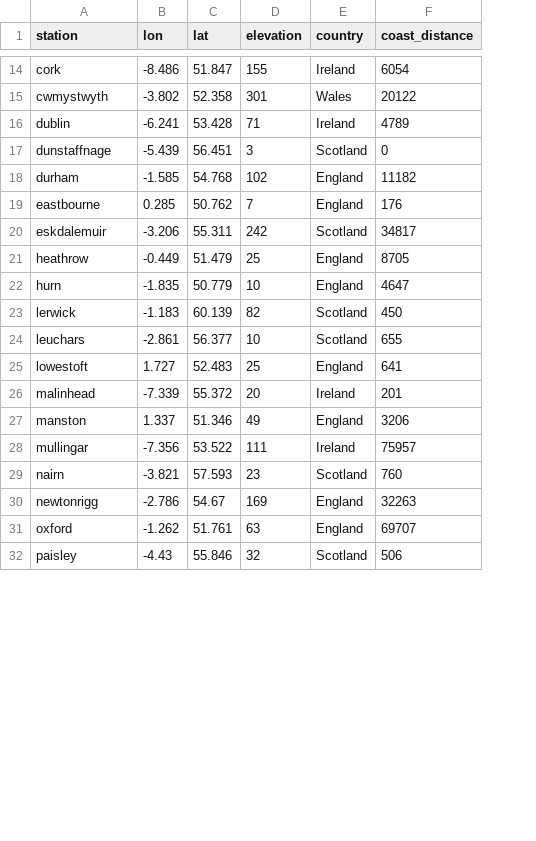
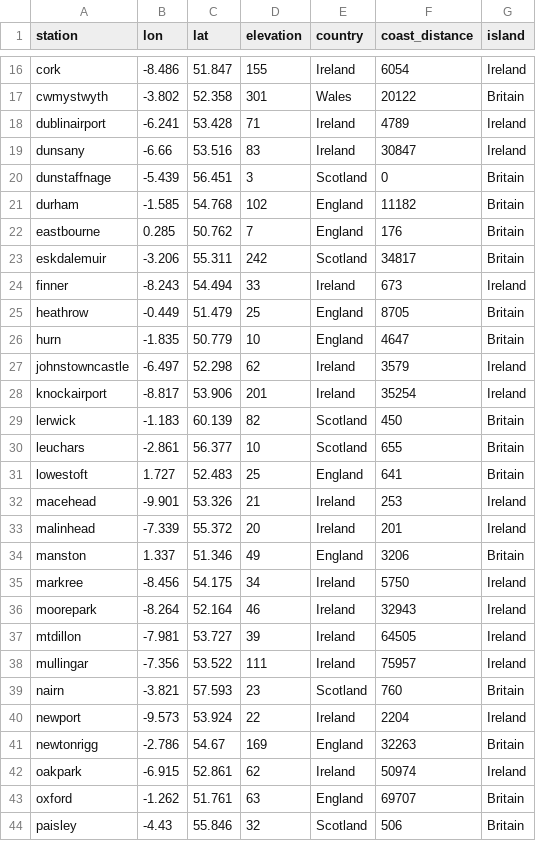
Before and after one commit to iamdonovan/ml-crash-course, a CSV file: 03.feature-design/data/stations.csv, drawn as a sheet; only a part is shown, gaps mark what is left out; addresses are those after the commit; the diff covers the shown part only; the diff names each change by its address in the sheet, - before the commit and + after, or states it on an @@ line.

Commit message:
add additional stations

```diff
--- a/03.feature-design/data/stations.csv
+++ b/03.feature-design/data/stations.csv
+column G (island), rows 16-18: Ireland | Britain | Ireland; rows 20-23: all Britain; rows 25-26: Britain | Britain; rows 29-31: all Britain; rows 33-34: Ireland | Britain; rows 38-39: Ireland | Britain; row 41: Britain; rows 43-44: Britain | Britain
-A18 (station): dublin
+A18 (station): dublinairport
+row 19: dunsany | -6.66 | 53.516 | 83 | Ireland | 30847 | Ireland
+row 24: finner | -8.243 | 54.494 | 33 | Ireland | 673 | Ireland
+row 27: johnstowncastle | -6.497 | 52.298 | 62 | Ireland | 3579 | Ireland
+row 28: knockairport | -8.817 | 53.906 | 201 | Ireland | 35254 | Ireland
+row 32: macehead | -9.901 | 53.326 | 21 | Ireland | 253 | Ireland
+row 35: markree | -8.456 | 54.175 | 34 | Ireland | 5750 | Ireland
+row 36: moorepark | -8.264 | 52.164 | 46 | Ireland | 32943 | Ireland
+row 37: mtdillon | -7.981 | 53.727 | 39 | Ireland | 64505 | Ireland
+row 40: newport | -9.573 | 53.924 | 22 | Ireland | 2204 | Ireland
+row 42: oakpark | -6.915 | 52.861 | 62 | Ireland | 50974 | Ireland
```
Also changed, not shown: 4 added rows elsewhere in this file.
